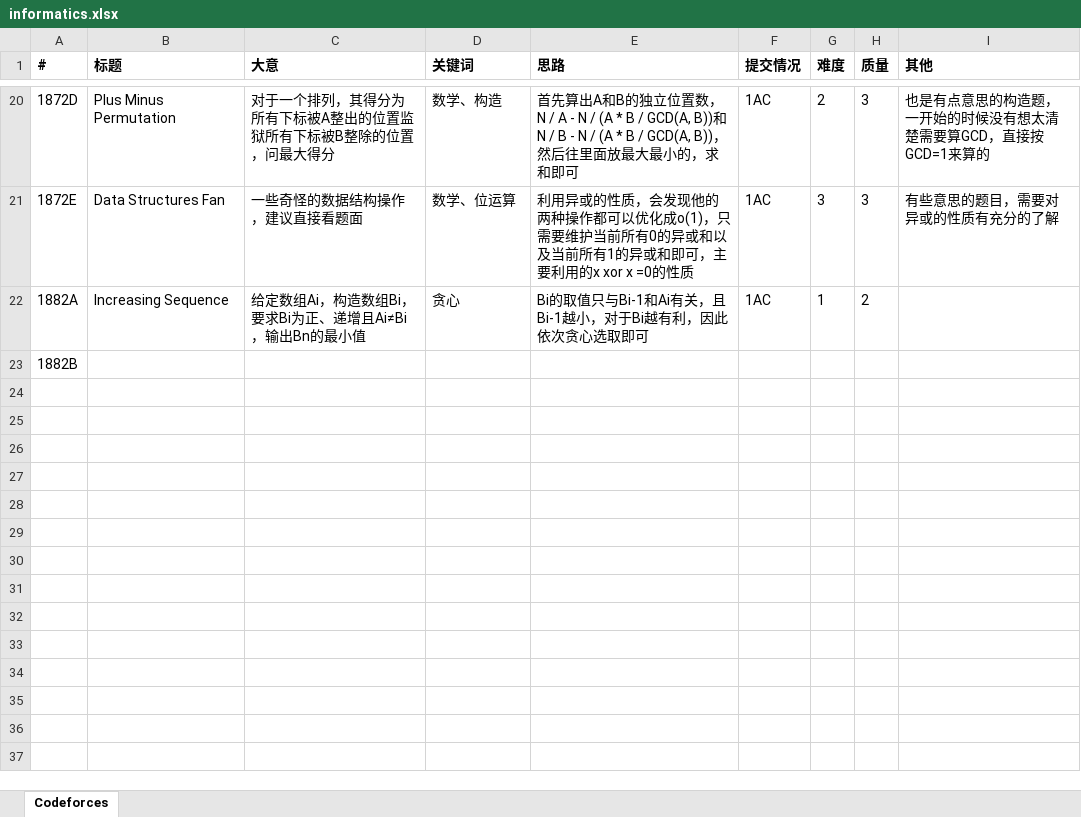
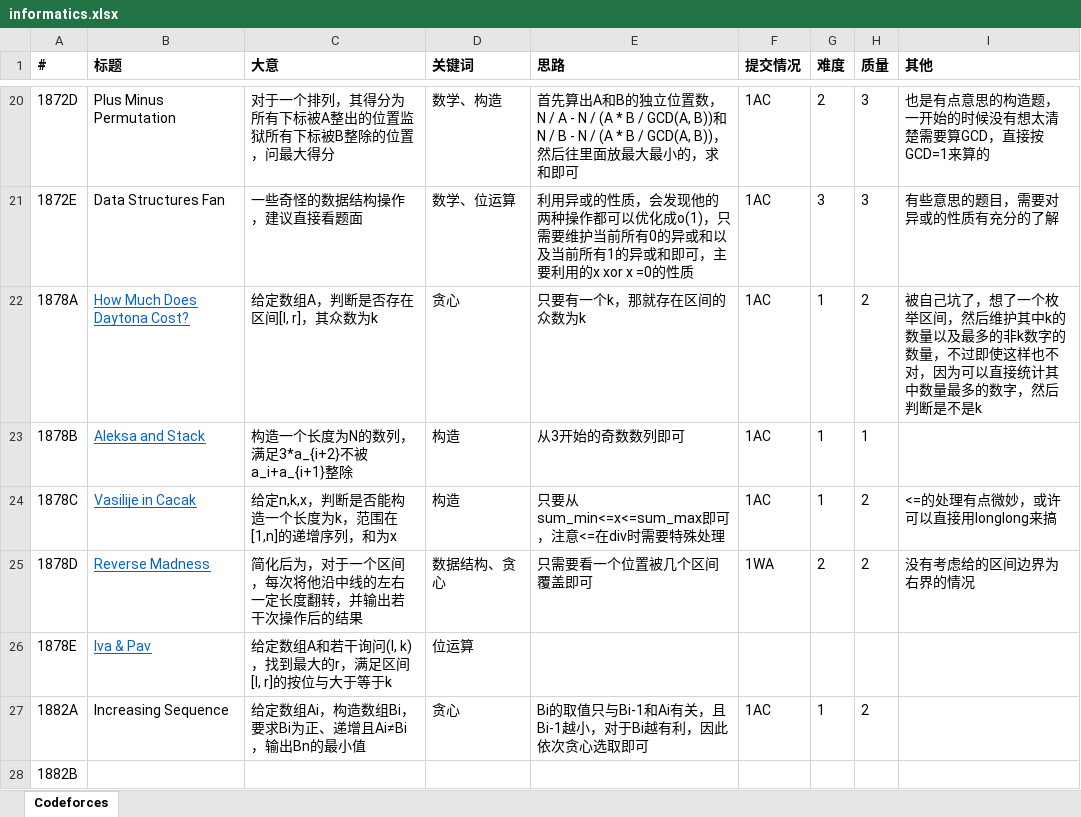
Before and after one commit to seeeeeeven7/informatics, an Excel workbook: informatics.xlsx, sheet Codeforces, drawn as a sheet; only a part is shown, gaps mark what is left out; values as stored, in another font and other column widths than the file's, no borders; the diff names each change by its address in the sheet, - before the commit and + after, or states it on an @@ line.

```diff
--- a/informatics.xlsx (sheet Codeforces)
+++ b/informatics.xlsx (sheet Codeforces)
+row 22: 1878A | How Much Does Daytona Cost? | 给定数组A，判断是否存在区间[l, r]，其众数为k | 贪心 | 只要有一个k，那就存在区间的众数为k | 1AC | 1 | 2 | 被自己坑了，想了一个枚举区间，然后维护其中k的数量以及最多的非k数字的数量，不过即使这样也不对，因为可以直接统计其中数量最多的数字，然后判断是不是k
+row 23: 1878B | Aleksa and Stack | 构造一个长度为N的数列，满足3*a_{i+2}不被a_i+a_{i+1}整除 | 构造 | 从3开始的奇数数列即可 | 1AC | 1 | 1
+row 24: 1878C | Vasilije in Cacak | 给定n,k,x，判断是否能构造一个长度为k，范围在[1,n]的递增序列，和为x | 构造 | 只要从sum_min<=x<=sum_max即可，注意<=在div时需要特殊处理 | 1AC | 1 | 2 | <=的处理有点微妙，或许可以直接用longlong来搞
+row 25: 1878D | Reverse Madness | 简化后为，对于一个区间，每次将他沿中线的左右一定长度翻转，并输出若干次操作后的结果 | 数据结构、贪心 | 只需要看一个位置被几个区间覆盖即可 | 1WA | 2 | 2 | 没有考虑给的区间边界为右界的情况
+row 26: 1878E | Iva & Pav | 给定数组A和若干询问(l, k)，找到最大的r，满足区间[l, r]的按位与大于等于k | 位运算
```
Also changed, not shown: 38 other files.
